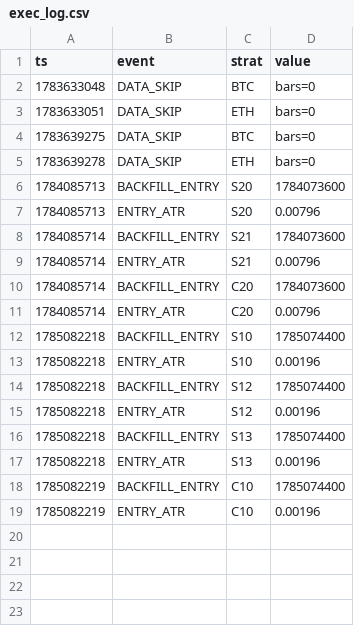
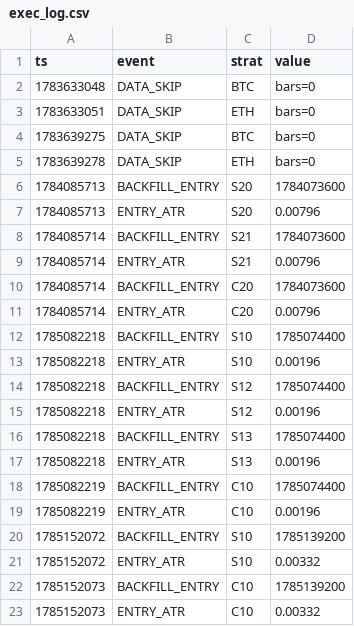
Before and after one commit to Jessieeeeai/dpl-flow-bot, a CSV file: exec_log.csv, drawn as a sheet; the diff names each change by its address in the sheet, - before the commit and + after, or states it on an @@ line.

```diff
--- a/exec_log.csv
+++ b/exec_log.csv
+row 20: 1785152072 | BACKFILL_ENTRY | S10 | 1785139200
+row 21: 1785152072 | ENTRY_ATR | S10 | 0.00332
+row 22: 1785152073 | BACKFILL_ENTRY | C10 | 1785139200
+row 23: 1785152073 | ENTRY_ATR | C10 | 0.00332
```
Also changed, not shown: 1 other file.
